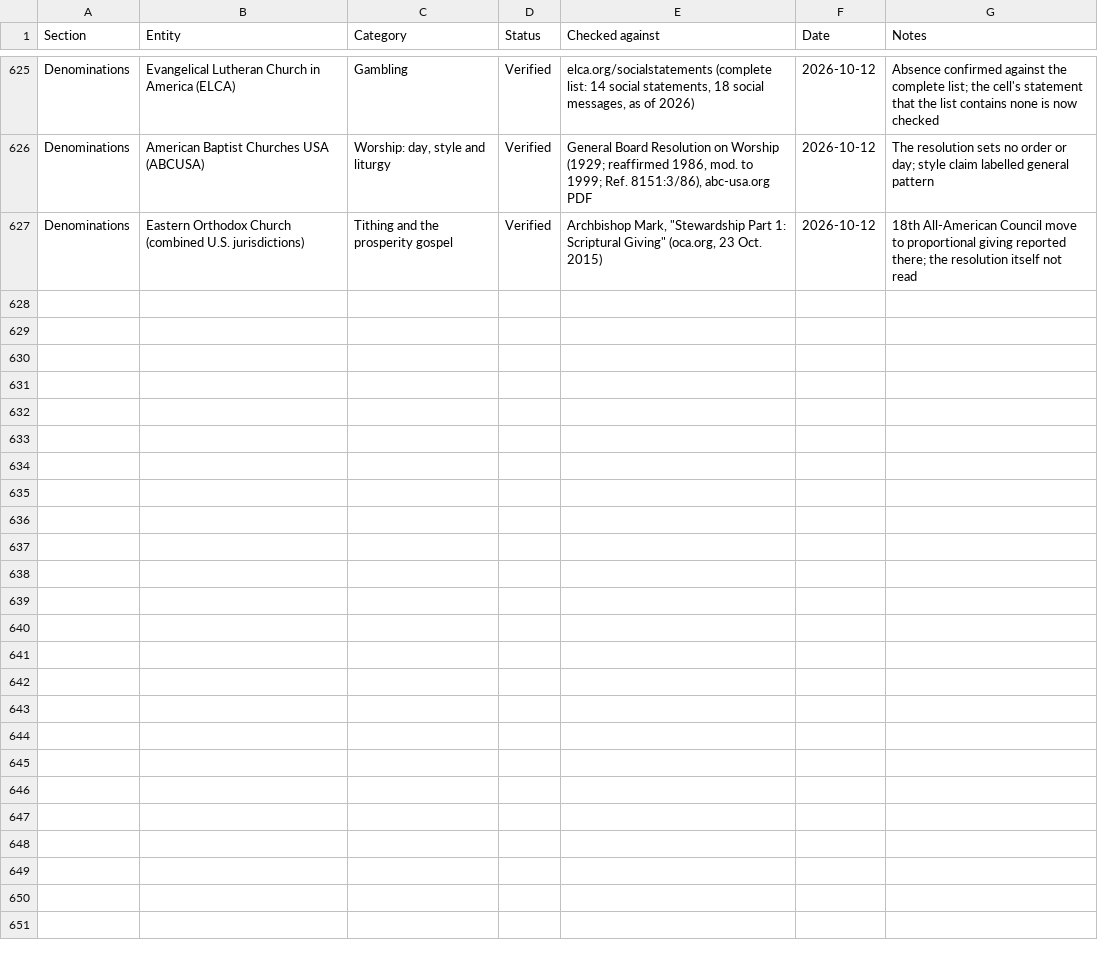
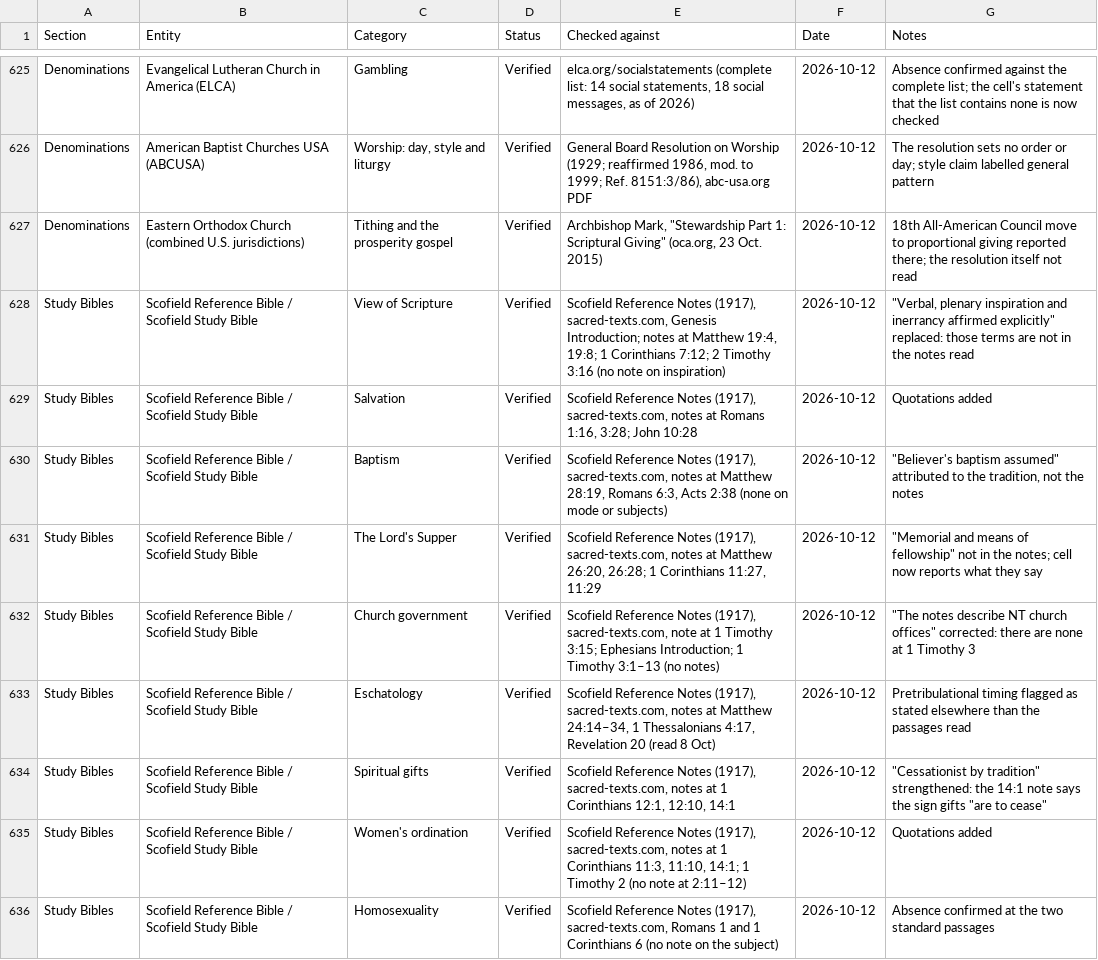
Before and after one commit to jamesdlowery/a_Bible_study_primer, a CSV file: build/verifications/position_verifications.csv, drawn as a sheet; only a part is shown, gaps mark what is left out; the diff covers the shown part only; the diff names each change by its address in the sheet, - before the commit and + after, or states it on an @@ line.

Commit message:
Re-check eighteen Scofield cells against the 1917 notes

```diff
--- a/build/verifications/position_verifications.csv
+++ b/build/verifications/position_verifications.csv
+row 628: Study Bibles | Scofield Reference Bible / Scofield Study Bible | View of Scripture | Verified | Scofield Reference Notes (1917), sacred-texts.com, Genesis Introduction; notes at Matthew 19:4, 19:8; 1 Corinthians 7:12; 2 Timothy 3:16 (no note on inspiration) | 2026-10-12 | "Verbal, plenary inspiration and inerrancy affirmed explicitly" replaced: those terms are not in the notes read
+row 629: Study Bibles | Scofield Reference Bible / Scofield Study Bible | Salvation | Verified | Scofield Reference Notes (1917), sacred-texts.com, notes at Romans 1:16, 3:28; John 10:28 | 2026-10-12 | Quotations added
+row 630: Study Bibles | Scofield Reference Bible / Scofield Study Bible | Baptism | Verified | Scofield Reference Notes (1917), sacred-texts.com, notes at Matthew 28:19, Romans 6:3, Acts 2:38 (none on mode or subjects) | 2026-10-12 | "Believer's baptism assumed" attributed to the tradition, not the notes
+row 631: Study Bibles | Scofield Reference Bible / Scofield Study Bible | The Lord's Supper | Verified | Scofield Reference Notes (1917), sacred-texts.com, notes at Matthew 26:20, 26:28; 1 Corinthians 11:27, 11:29 | 2026-10-12 | "Memorial and means of fellowship" not in the notes; cell now reports what they say
+row 632: Study Bibles | Scofield Reference Bible / Scofield Study Bible | Church government | Verified | Scofield Reference Notes (1917), sacred-texts.com, note at 1 Timothy 3:15; Ephesians Introduction; 1 Timothy 3:1–13 (no notes) | 2026-10-12 | "The notes describe NT church offices" corrected: there are none at 1 Timothy 3
+row 633: Study Bibles | Scofield Reference Bible / Scofield Study Bible | Eschatology | Verified | Scofield Reference Notes (1917), sacred-texts.com, notes at Matthew 24:14–34, 1 Thessalonians 4:17, Revelation 20 (read 8 Oct) | 2026-10-12 | Pretribulational timing flagged as stated elsewhere than the passages read
+row 634: Study Bibles | Scofield Reference Bible / Scofield Study Bible | Spiritual gifts | Verified | Scofield Reference Notes (1917), sacred-texts.com, notes at 1 Corinthians 12:1, 12:10, 14:1 | 2026-10-12 | "Cessationist by tradition" strengthened: the 14:1 note says the sign gifts "are to cease"
+row 635: Study Bibles | Scofield Reference Bible / Scofield Study Bible | Women's ordination | Verified | Scofield Reference Notes (1917), sacred-texts.com, notes at 1 Corinthians 11:3, 11:10, 14:1; 1 Timothy 2 (no note at 2:11–12) | 2026-10-12 | Quotations added
+row 636: Study Bibles | Scofield Reference Bible / Scofield Study Bible | Homosexuality | Verified | Scofield Reference Notes (1917), sacred-texts.com, Romans 1 and 1 Corinthians 6 (no note on the subject) | 2026-10-12 | Absence confirmed at the two standard passages
```
Also changed, not shown: 9 added rows elsewhere in this file, 3 other files.
